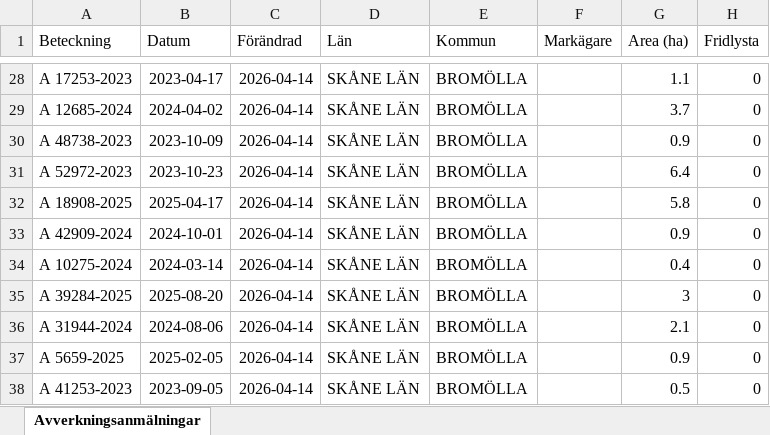
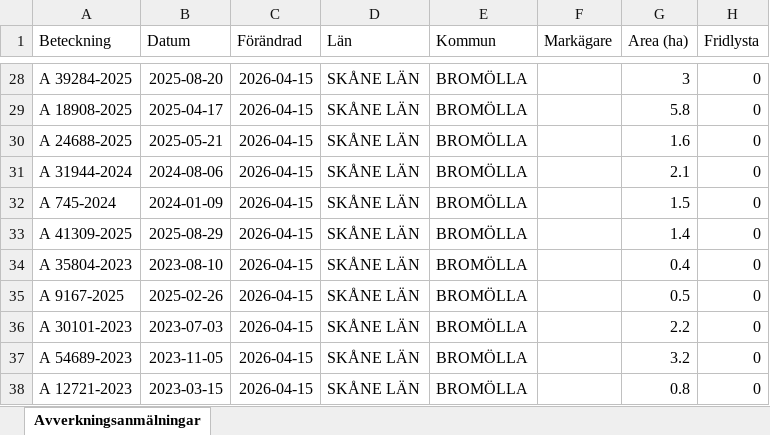
Before and after one commit to klasma/Logging_1272, an Excel workbook: Översikt BROMÖLLA.xlsx, sheet Avverkningsanmälningar, drawn as a sheet; only a part is shown, gaps mark what is left out; values as stored, in another font and other column widths than the file's, no borders; the diff covers the shown part only; the diff names each change by its address in the sheet, - before the commit and + after, or states it on an @@ line.

```diff
--- a/Översikt BROMÖLLA.xlsx (sheet Avverkningsanmälningar)
+++ b/Översikt BROMÖLLA.xlsx (sheet Avverkningsanmälningar)
-A28 (Beteckning): A 17253-2023
+A28 (Beteckning): A 39284-2025
-B28 (Datum): 2023-04-17
+B28 (Datum): 2025-08-20
-C28:C38 (Förändrad): 2026-04-14
+C28:C38 (Förändrad): 2026-04-15
-G28 (Area (ha)): 1.1
+G28 (Area (ha)): 3
-A29 (Beteckning): A 12685-2024
+A29 (Beteckning): A 18908-2025
-B29 (Datum): 2024-04-02
+B29 (Datum): 2025-04-17
-G29 (Area (ha)): 3.7
+G29 (Area (ha)): 5.8
-A30 (Beteckning): A 48738-2023
+A30 (Beteckning): A 24688-2025
-B30 (Datum): 2023-10-09
+B30 (Datum): 2025-05-21
-G30 (Area (ha)): 0.9
+G30 (Area (ha)): 1.6
-A31 (Beteckning): A 52972-2023
+A31 (Beteckning): A 31944-2024
-B31 (Datum): 2023-10-23
+B31 (Datum): 2024-08-06
-G31 (Area (ha)): 6.4
+G31 (Area (ha)): 2.1
-A32 (Beteckning): A 18908-2025
+A32 (Beteckning): A 745-2024
-B32 (Datum): 2025-04-17
+B32 (Datum): 2024-01-09
-G32 (Area (ha)): 5.8
+G32 (Area (ha)): 1.5
-A33 (Beteckning): A 42909-2024
+A33 (Beteckning): A 41309-2025
-B33 (Datum): 2024-10-01
+B33 (Datum): 2025-08-29
-G33 (Area (ha)): 0.9
+G33 (Area (ha)): 1.4
-A34 (Beteckning): A 10275-2024
+A34 (Beteckning): A 35804-2023
-B34 (Datum): 2024-03-14
+B34 (Datum): 2023-08-10
-A35 (Beteckning): A 39284-2025
+A35 (Beteckning): A 9167-2025
-B35 (Datum): 2025-08-20
+B35 (Datum): 2025-02-26
-G35 (Area (ha)): 3
+G35 (Area (ha)): 0.5
-A36 (Beteckning): A 31944-2024
+A36 (Beteckning): A 30101-2023
-B36 (Datum): 2024-08-06
+B36 (Datum): 2023-07-03
-G36 (Area (ha)): 2.1
+G36 (Area (ha)): 2.2
-A37 (Beteckning): A 5659-2025
+A37 (Beteckning): A 54689-2023
-B37 (Datum): 2025-02-05
+B37 (Datum): 2023-11-05
-G37 (Area (ha)): 0.9
+G37 (Area (ha)): 3.2
-A38 (Beteckning): A 41253-2023
+A38 (Beteckning): A 12721-2023
-B38 (Datum): 2023-09-05
+B38 (Datum): 2023-03-15
-G38 (Area (ha)): 0.5
+G38 (Area (ha)): 0.8
```
Also changed, not shown: 313 edited cells elsewhere in this sheet, artfynd/A 17396-2024 artfynd.xlsx, artfynd/A 42062-2024 artfynd.xlsx, 19 other files.
